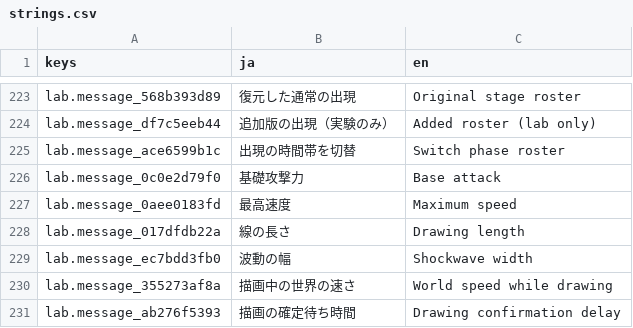
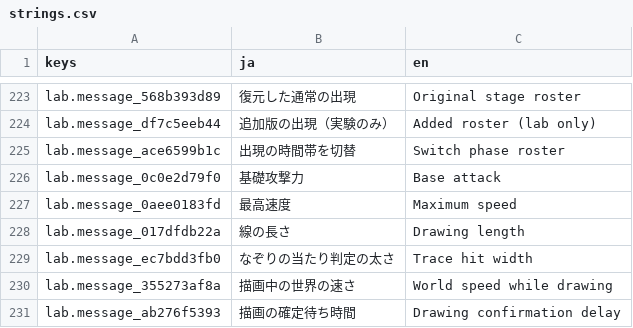
Before and after one commit to Tomatoguy1029/speed, a CSV file: speed/data/text/strings.csv, drawn as a sheet; only a part is shown, gaps mark what is left out.

```diff
--- a/speed/data/text/strings.csv
+++ b/speed/data/text/strings.csv
@@ -228,3 +228,3 @@ lab.message_0aee0183fd,最高速度,Maximum speed
 lab.message_017dfdb22a,線の長さ,Drawing length
-lab.message_ec7bdd3fb0,波動の幅,Shockwave width
+lab.message_ec7bdd3fb0,なぞりの当たり判定の太さ,Trace hit width
 lab.message_355273af8a,描画中の世界の速さ,World speed while drawing
```
Also changed, not shown: 15 other files.
